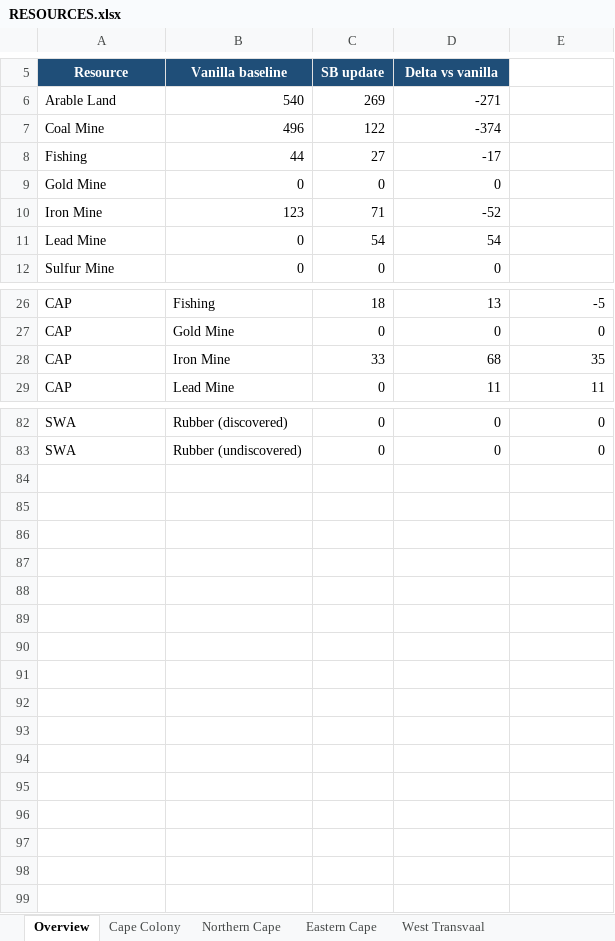
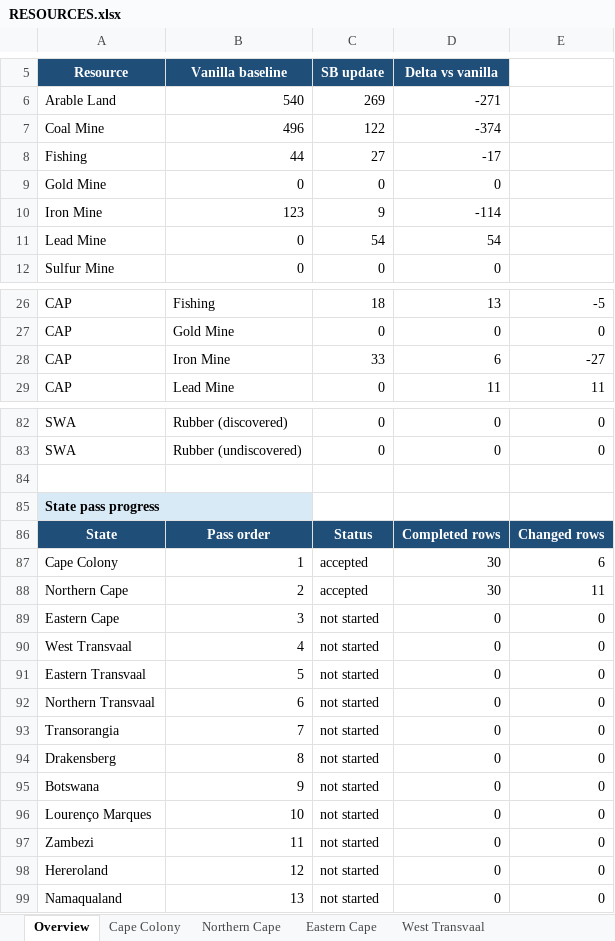
Before and after one commit to kaapse-tollie/spes-bona, an Excel workbook: Docs/resources/RESOURCES.xlsx, sheet Overview, drawn as a sheet; only a part is shown, gaps mark what is left out; values as stored, in another font and other column widths than the file's, no borders; the diff covers the shown part only; the diff names each change by its address in the sheet, - before the commit and + after, or states it on an @@ line.

Commit message:
Ralph iteration 1: work in progress

```diff
--- a/Docs/resources/RESOURCES.xlsx (sheet Overview)
+++ b/Docs/resources/RESOURCES.xlsx (sheet Overview)
-C10 (SB update): 71
+C10 (SB update): 9
-D10 (Delta vs vanilla): -52
+D10 (Delta vs vanilla): -114
-D28 (Delta vs vanilla): 68
+D28 (Delta vs vanilla): 6
-E28: 35
+E28: -27
+row 84: (empty)
+row 85: State pass progress
+row 86: State | Pass order | Status | Completed rows | Changed rows
+row 87: Cape Colony | 1 | accepted | 30 | 6
+row 88: Northern Cape | 2 | accepted | 30 | 11
+row 89: Eastern Cape | 3 | not started | 0 | 0
+row 90: West Transvaal | 4 | not started | 0 | 0
+row 91: Eastern Transvaal | 5 | not started | 0 | 0
+row 92: Northern Transvaal | 6 | not started | 0 | 0
+row 93: Transorangia | 7 | not started | 0 | 0
+row 94: Drakensberg | 8 | not started | 0 | 0
+row 95: Botswana | 9 | not started | 0 | 0
+row 96: Lourenço Marques | 10 | not started | 0 | 0
+row 97: Zambezi | 11 | not started | 0 | 0
+row 98: Hereroland | 12 | not started | 0 | 0
+row 99: Namaqualand | 13 | not started | 0 | 0
```
Also changed, not shown: 3 edited cells elsewhere in this sheet, sheet Northern Cape, sheet Botswana, sheet Hereroland, sheet Drakensberg, sheet Transorangia, sheet Zambezi, 7 more sheets, 31 other files.
